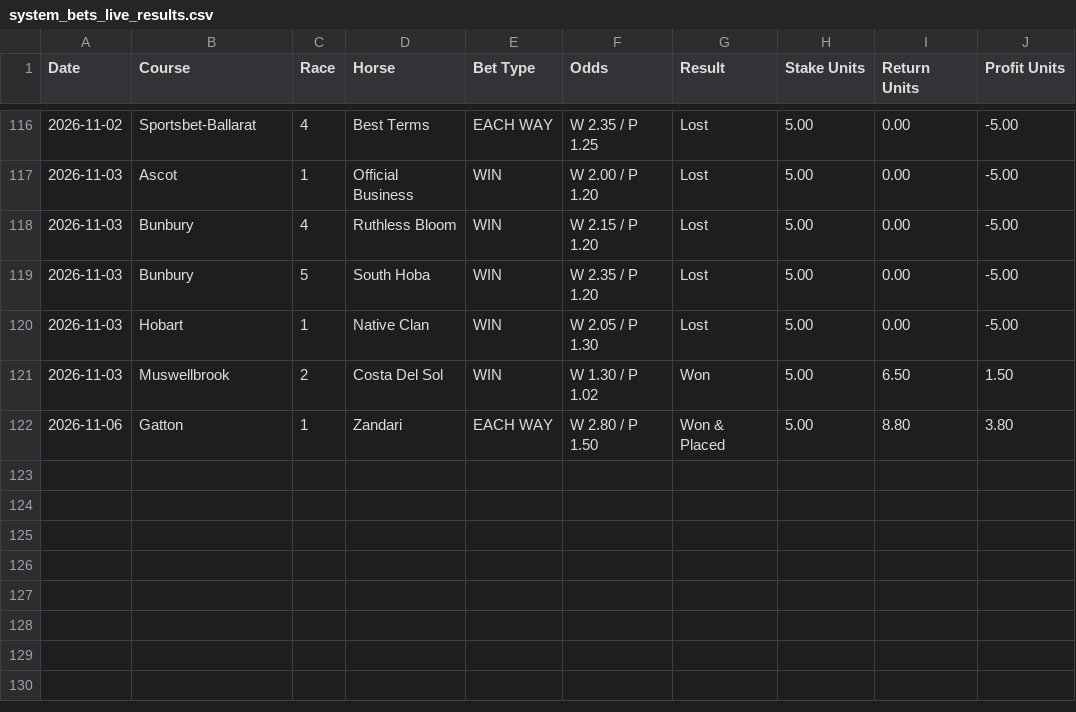
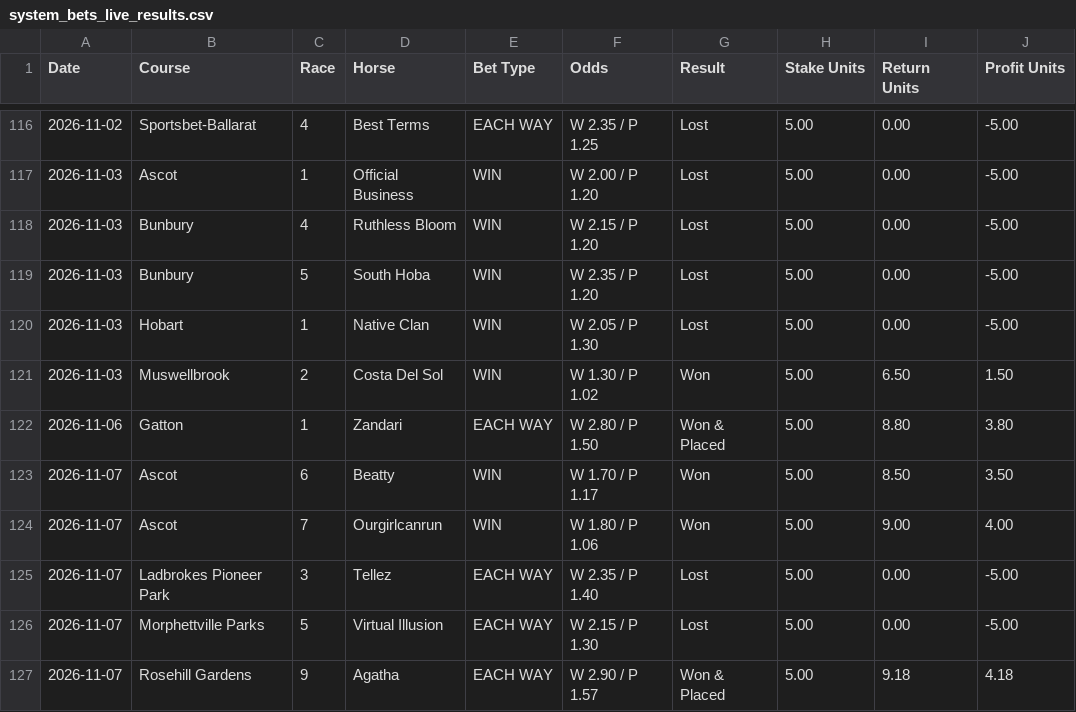
Before and after one commit to puntingiq/puntingiq-site, a CSV file: reports/latest/system_bets_live_results.csv, drawn as a sheet; only a part is shown, gaps mark what is left out; the diff names each change by its address in the sheet, - before the commit and + after, or states it on an @@ line.

```diff
--- a/reports/latest/system_bets_live_results.csv
+++ b/reports/latest/system_bets_live_results.csv
+row 123: 2026-11-07 | Ascot | 6 | Beatty | WIN | W 1.70 / P 1.17 | Won | 5.00 | 8.50 | 3.50
+row 124: 2026-11-07 | Ascot | 7 | Ourgirlcanrun | WIN | W 1.80 / P 1.06 | Won | 5.00 | 9.00 | 4.00
+row 125: 2026-11-07 | Ladbrokes Pioneer Park | 3 | Tellez | EACH WAY | W 2.35 / P 1.40 | Lost | 5.00 | 0.00 | -5.00
+row 126: 2026-11-07 | Morphettville Parks | 5 | Virtual Illusion | EACH WAY | W 2.15 / P 1.30 | Lost | 5.00 | 0.00 | -5.00
+row 127: 2026-11-07 | Rosehill Gardens | 9 | Agatha | EACH WAY | W 2.90 / P 1.57 | Won & Placed | 5.00 | 9.18 | 4.18
```
Also changed, not shown: reports/latest/best_bets_live_results.csv, reports/latest/founders_premium_live_results.csv, 26 other files.
